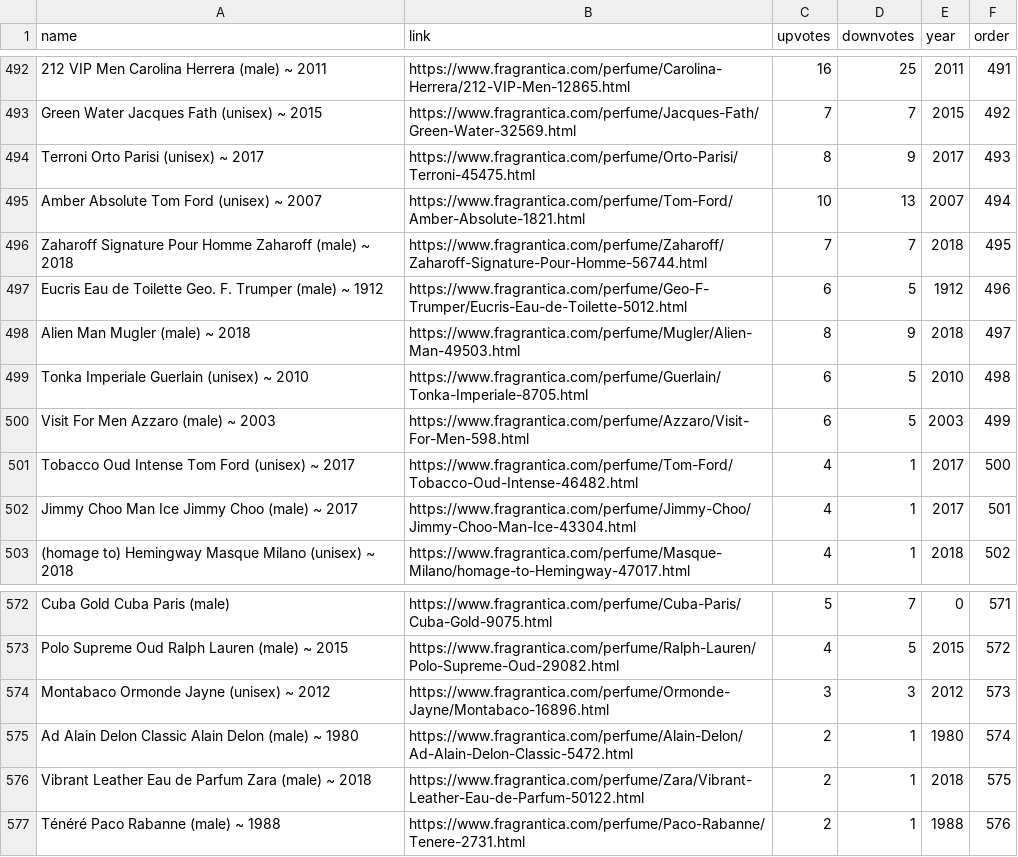
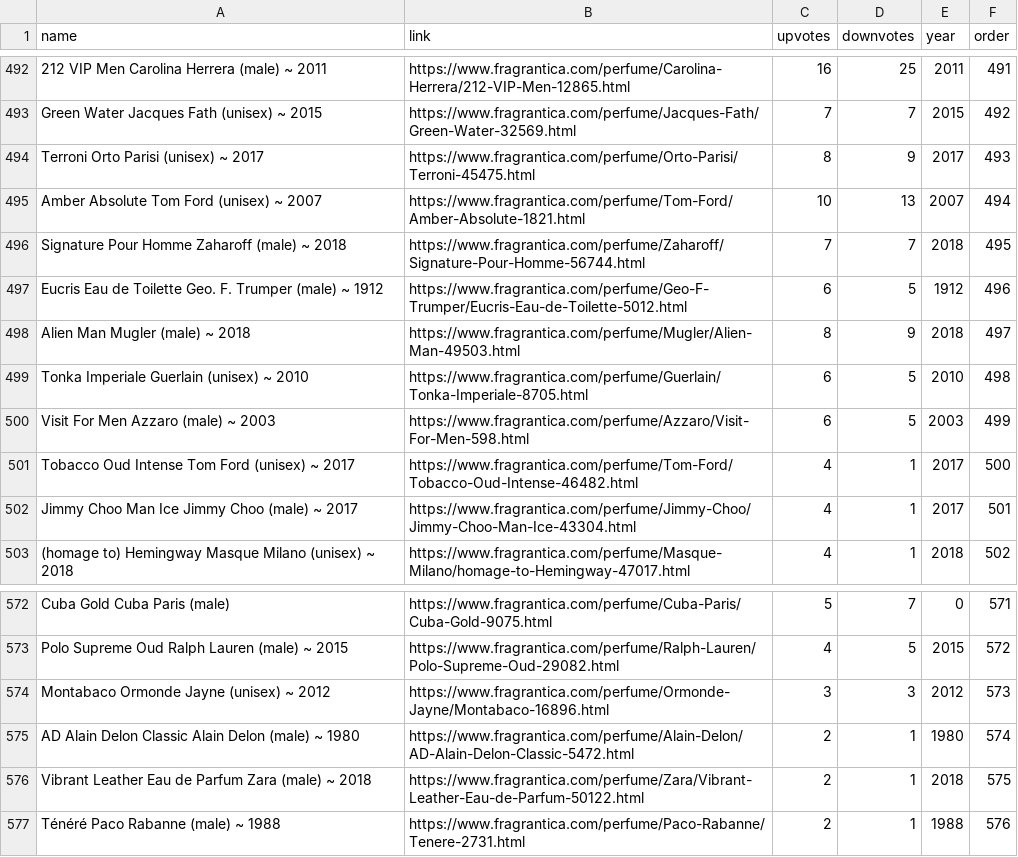
Before and after one commit to wbaker23/fragscrape, a CSV file: data/fragrantica/raw/mens_all_time_2020.csv, drawn as a sheet; only a part is shown, gaps mark what is left out.

```diff
--- a/data/fragrantica/raw/mens_all_time_2020.csv
+++ b/data/fragrantica/raw/mens_all_time_2020.csv
@@ -495,3 +495,3 @@ Terroni Orto Parisi (unisex) ~ 2017,https://www.fragrantica.com/perfume/Orto-Par
 Amber Absolute Tom Ford (unisex) ~ 2007,https://www.fragrantica.com/perfume/Tom-Ford/Amber-Absolute-1821.html,10,13,2007,494
-Zaharoff Signature Pour Homme Zaharoff (male) ~ 2018,https://www.fragrantica.com/perfume/Zaharoff/Zaharoff-Signature-Pour-Homme-56744.html,7,7,2018,495
+Signature Pour Homme Zaharoff (male) ~ 2018,https://www.fragrantica.com/perfume/Zaharoff/Signature-Pour-Homme-56744.html,7,7,2018,495
 Eucris Eau de Toilette Geo. F. Trumper (male) ~ 1912,https://www.fragrantica.com/perfume/Geo-F-Trumper/Eucris-Eau-de-Toilette-5012.html,6,5,1912,496
@@ -574,3 +574,3 @@ Polo Supreme Oud Ralph Lauren (male) ~ 2015,https://www.fragrantica.com/perfume/
 Montabaco Ormonde Jayne (unisex) ~ 2012,https://www.fragrantica.com/perfume/Ormonde-Jayne/Montabaco-16896.html,3,3,2012,573
-Ad Alain Delon Classic Alain Delon (male) ~ 1980,https://www.fragrantica.com/perfume/Alain-Delon/Ad-Alain-Delon-Classic-5472.html,2,1,1980,574
+AD Alain Delon Classic Alain Delon (male) ~ 1980,https://www.fragrantica.com/perfume/Alain-Delon/AD-Alain-Delon-Classic-5472.html,2,1,1980,574
 Vibrant Leather Eau de Parfum Zara (male) ~ 2018,https://www.fragrantica.com/perfume/Zara/Vibrant-Leather-Eau-de-Parfum-50122.html,2,1,2018,575
```
Also changed, not shown: data/fragrantica/processed/mens_all_time_combined.csv, data/fragrantica/raw/mens_all_time_2021.csv, 20 other files.
